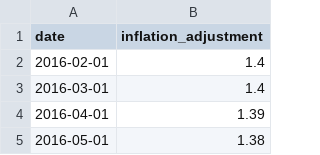
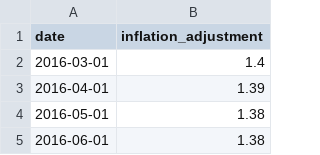
Before and after one commit to abcotvdata/price_tracker, a CSV file: inflation/inflation_adjustment.csv, drawn as a sheet; only a part is shown; the shorter side is filled out with more unchanged rows.

Commit message:
New inflation data

```diff
--- a/inflation/inflation_adjustment.csv
+++ b/inflation/inflation_adjustment.csv
@@ -1,3 +1,2 @@
 date,inflation_adjustment
-2016-02-01,1.4
 2016-03-01,1.4
```
